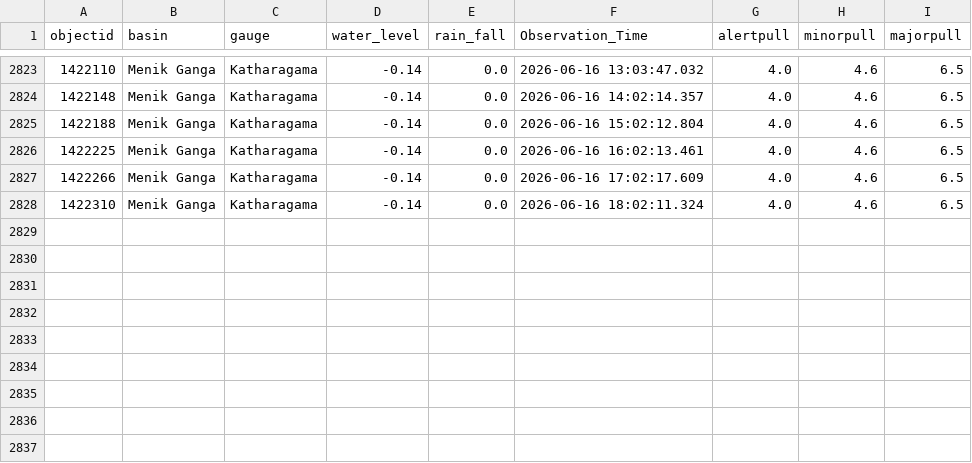
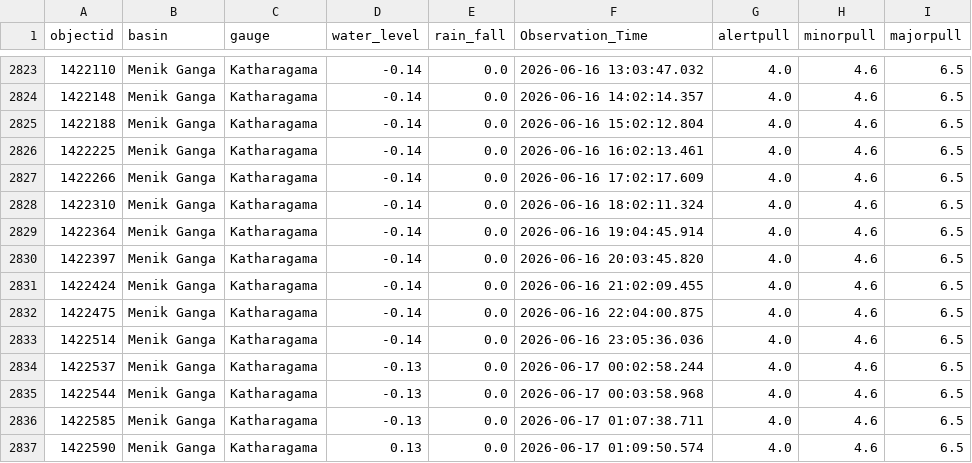
Before and after one commit to hhumal/Irrigation-Dept-Manual-River-Gauge-Readings, a CSV file: Station_Rainfall_CSVs/Katharagama.csv, drawn as a sheet; only a part is shown, gaps mark what is left out.

```diff
--- a/Station_Rainfall_CSVs/Katharagama.csv
+++ b/Station_Rainfall_CSVs/Katharagama.csv
@@ -2828 +2828,10 @@ objectid,basin,gauge,water_level,rain_fall,Observation_Time,alertpull,minorpull,
 1422310,Menik Ganga,Katharagama,-0.14,0.0,2026-06-16 18:02:11.324,4.0,4.6,6.5
+1422364,Menik Ganga,Katharagama,-0.14,0.0,2026-06-16 19:04:45.914,4.0,4.6,6.5
+1422397,Menik Ganga,Katharagama,-0.14,0.0,2026-06-16 20:03:45.820,4.0,4.6,6.5
+1422424,Menik Ganga,Katharagama,-0.14,0.0,2026-06-16 21:02:09.455,4.0,4.6,6.5
+1422475,Menik Ganga,Katharagama,-0.14,0.0,2026-06-16 22:04:00.875,4.0,4.6,6.5
+1422514,Menik Ganga,Katharagama,-0.14,0.0,2026-06-16 23:05:36.036,4.0,4.6,6.5
+1422537,Menik Ganga,Katharagama,-0.13,0.0,2026-06-17 00:02:58.244,4.0,4.6,6.5
+1422544,Menik Ganga,Katharagama,-0.13,0.0,2026-06-17 00:03:58.968,4.0,4.6,6.5
+1422585,Menik Ganga,Katharagama,-0.13,0.0,2026-06-17 01:07:38.711,4.0,4.6,6.5
+1422590,Menik Ganga,Katharagama,0.13,0.0,2026-06-17 01:09:50.574,4.0,4.6,6.5
```
Also changed, not shown: Station_Rainfall_CSVs/Glencourse.csv, Station_Rainfall_CSVs/Kuda_Oya.csv, 34 other files.
